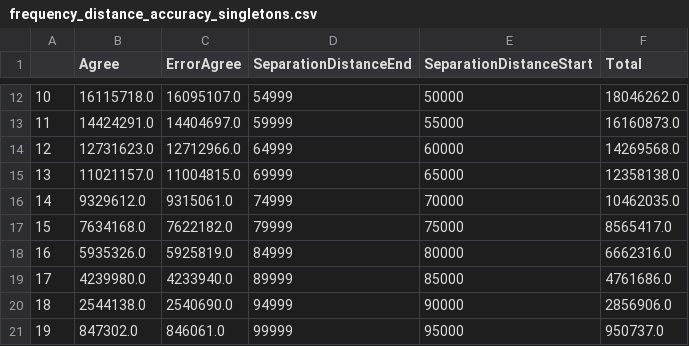
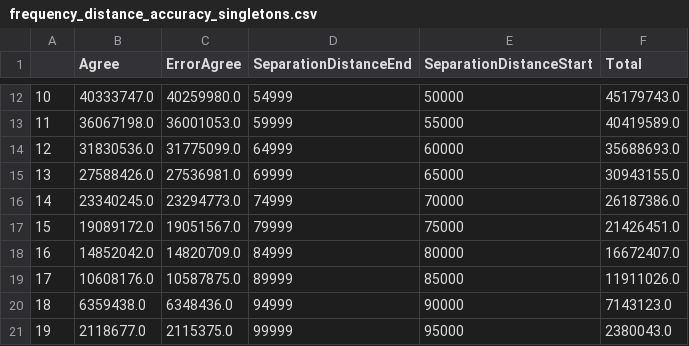
Before and after one commit to mcveanlab/treeseq-inference, a CSV file: data/frequency_distance_accuracy_singletons.csv, drawn as a sheet; only a part is shown, gaps mark what is left out; the diff covers the shown part only.

```diff
--- a/data/frequency_distance_accuracy_singletons.csv
+++ b/data/frequency_distance_accuracy_singletons.csv
@@ -12,10 +12,10 @@
-10,16115718.0,16095107.0,54999,50000,18046262.0
-11,14424291.0,14404697.0,59999,55000,16160873.0
-12,12731623.0,12712966.0,64999,60000,14269568.0
-13,11021157.0,11004815.0,69999,65000,12358138.0
-14,9329612.0,9315061.0,74999,70000,10462035.0
-15,7634168.0,7622182.0,79999,75000,8565417.0
-16,5935326.0,5925819.0,84999,80000,6662316.0
-17,4239980.0,4233940.0,89999,85000,4761686.0
-18,2544138.0,2540690.0,94999,90000,2856906.0
-19,847302.0,846061.0,99999,95000,950737.0
+10,40333747.0,40259980.0,54999,50000,45179743.0
+11,36067198.0,36001053.0,59999,55000,40419589.0
+12,31830536.0,31775099.0,64999,60000,35688693.0
+13,27588426.0,27536981.0,69999,65000,30943155.0
+14,23340245.0,23294773.0,74999,70000,26187386.0
+15,19089172.0,19051567.0,79999,75000,21426451.0
+16,14852042.0,14820709.0,84999,80000,16672407.0
+17,10608176.0,10587875.0,89999,85000,11911026.0
+18,6359438.0,6348436.0,94999,90000,7143123.0
+19,2118677.0,2115375.0,99999,95000,2380043.0
```
Also changed, not shown: 30 edited cells elsewhere in this file.
